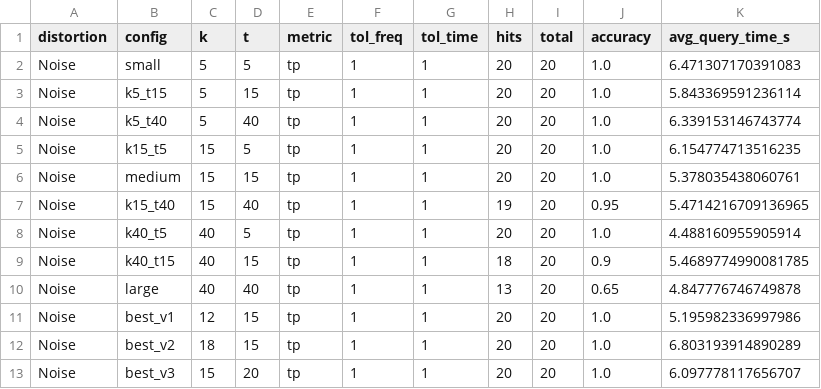
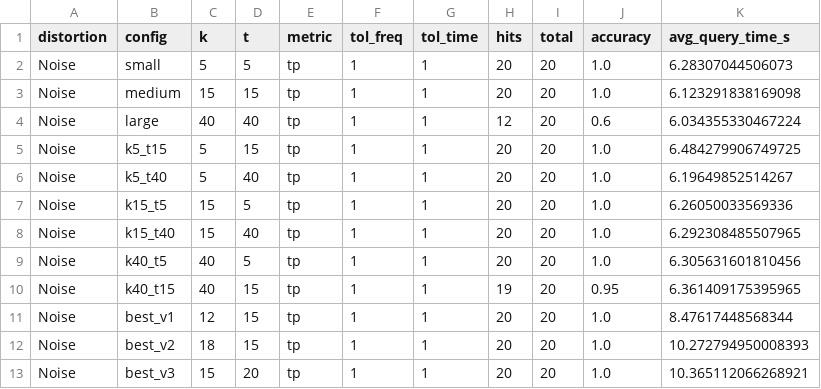
Before and after one commit to VinceB1011/IR_exercise2, a CSV file: task3_results/noise_table.csv, drawn as a sheet.

```diff
--- a/task3_results/noise_table.csv
+++ b/task3_results/noise_table.csv
@@ -1,13 +1,13 @@
 distortion,config,k,t,metric,tol_freq,tol_time,hits,total,accuracy,avg_query_time_s
-Noise,small,5,5,tp,1,1,20,20,1.0,6.471307170391083
-Noise,k5_t15,5,15,tp,1,1,20,20,1.0,5.843369591236114
-Noise,k5_t40,5,40,tp,1,1,20,20,1.0,6.339153146743774
-Noise,k15_t5,15,5,tp,1,1,20,20,1.0,6.154774713516235
-Noise,medium,15,15,tp,1,1,20,20,1.0,5.378035438060761
-Noise,k15_t40,15,40,tp,1,1,19,20,0.95,5.4714216709136965
-Noise,k40_t5,40,5,tp,1,1,20,20,1.0,4.488160955905914
-Noise,k40_t15,40,15,tp,1,1,18,20,0.9,5.4689774990081785
-Noise,large,40,40,tp,1,1,13,20,0.65,4.847776746749878
-Noise,best_v1,12,15,tp,1,1,20,20,1.0,5.195982336997986
-Noise,best_v2,18,15,tp,1,1,20,20,1.0,6.803193914890289
-Noise,best_v3,15,20,tp,1,1,20,20,1.0,6.097778117656707
+Noise,small,5,5,tp,1,1,20,20,1.0,6.28307044506073
+Noise,medium,15,15,tp,1,1,20,20,1.0,6.123291838169098
+Noise,large,40,40,tp,1,1,12,20,0.6,6.034355330467224
+Noise,k5_t15,5,15,tp,1,1,20,20,1.0,6.484279906749725
+Noise,k5_t40,5,40,tp,1,1,20,20,1.0,6.19649852514267
+Noise,k15_t5,15,5,tp,1,1,20,20,1.0,6.26050033569336
+Noise,k15_t40,15,40,tp,1,1,20,20,1.0,6.292308485507965
+Noise,k40_t5,40,5,tp,1,1,20,20,1.0,6.305631601810456
+Noise,k40_t15,40,15,tp,1,1,19,20,0.95,6.361409175395965
+Noise,best_v1,12,15,tp,1,1,20,20,1.0,8.47617448568344
+Noise,best_v2,18,15,tp,1,1,20,20,1.0,10.272794950008393
+Noise,best_v3,15,20,tp,1,1,20,20,1.0,10.365112066268921
```
Also changed, not shown: task3_results/all_results.csv, task3_results/coding_table.csv, 3 other files.
